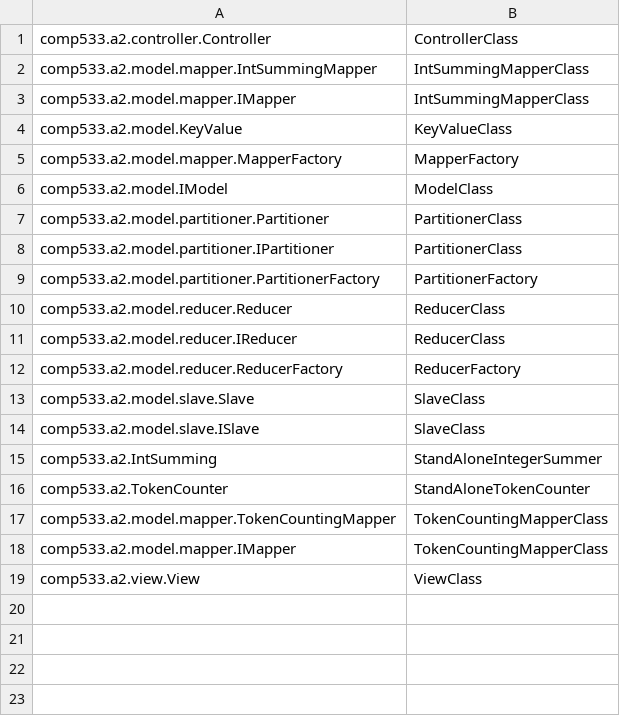
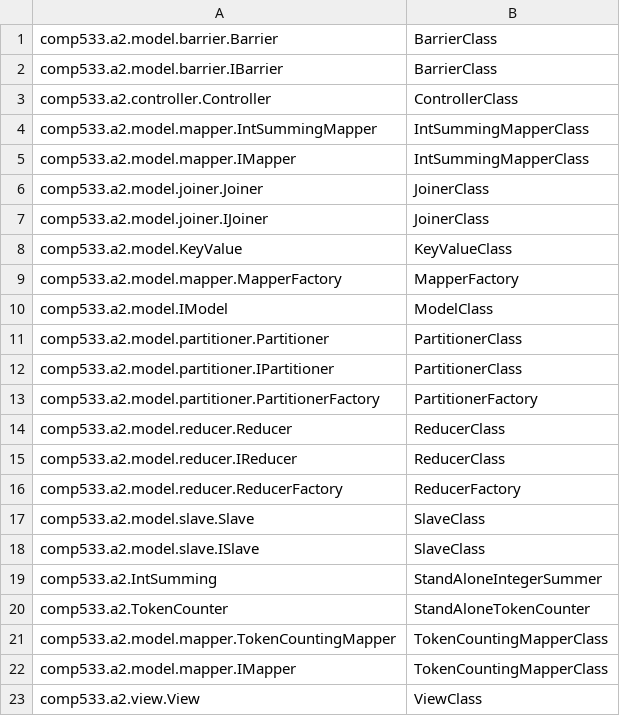
Before and after one commit to santiweide/comp-533, a CSV file: ClassRegistry.csv, drawn as a sheet.

```diff
--- a/ClassRegistry.csv
+++ b/ClassRegistry.csv
@@ -1 +1,3 @@
+comp533.a2.model.barrier.Barrier,BarrierClass
+comp533.a2.model.barrier.IBarrier,BarrierClass
 comp533.a2.controller.Controller,ControllerClass
@@ -3,2 +5,4 @@ comp533.a2.model.mapper.IntSummingMapper,IntSummingMapperClass
 comp533.a2.model.mapper.IMapper,IntSummingMapperClass
+comp533.a2.model.joiner.Joiner,JoinerClass
+comp533.a2.model.joiner.IJoiner,JoinerClass
 comp533.a2.model.KeyValue,KeyValueClass
```
Also changed, not shown: 11 other files.
